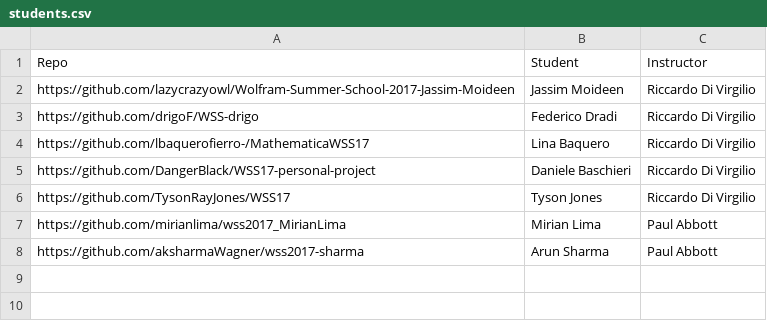
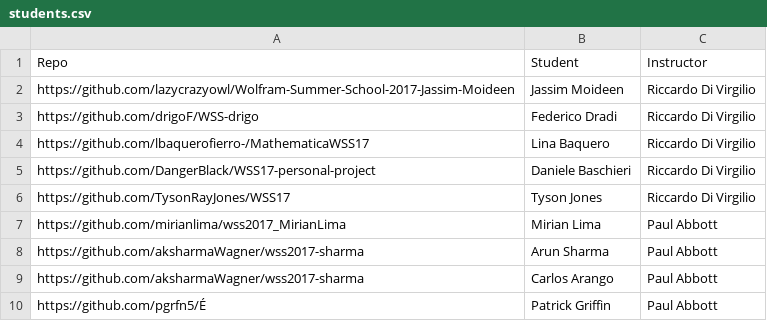
Before and after one commit to riccardodivirgilio/starthere, a CSV file: students.csv, drawn as a sheet; the diff names each change by its address in the sheet, - before the commit and + after, or states it on an @@ line.

Commit message:
Added more student links

```diff
--- a/students.csv
+++ b/students.csv
+row 9: https://github.com/aksharmaWagner/wss2017-sharma | Carlos Arango | Paul Abbott
+row 10: https://github.com/pgrfn5/É | Patrick Griffin | Paul Abbott
```
